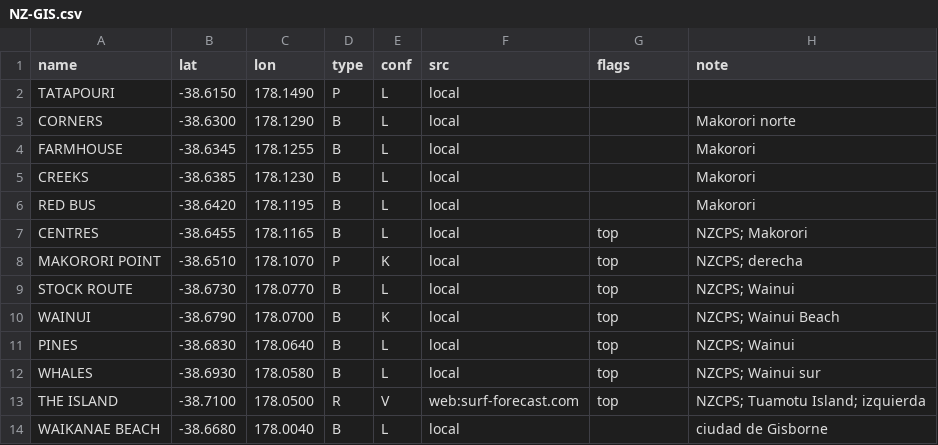
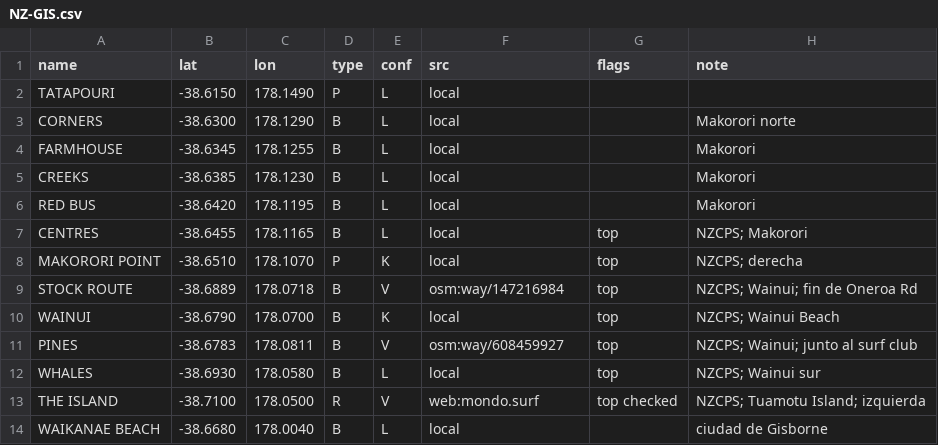
Before and after one commit to scgm11/surf-dawn-data, a CSV file: seeds/spots/NZ-GIS.csv, drawn as a sheet.

```diff
--- a/seeds/spots/NZ-GIS.csv
+++ b/seeds/spots/NZ-GIS.csv
@@ -8,7 +8,7 @@ CENTRES,-38.6455,178.1165,B,L,local,top,NZCPS; Makorori
 MAKORORI POINT,-38.6510,178.1070,P,K,local,top,NZCPS; derecha
-STOCK ROUTE,-38.6730,178.0770,B,L,local,top,NZCPS; Wainui
+STOCK ROUTE,-38.6889,178.0718,B,V,osm:way/147216984,top,NZCPS; Wainui; fin de Oneroa Rd
 WAINUI,-38.6790,178.0700,B,K,local,top,NZCPS; Wainui Beach
-PINES,-38.6830,178.0640,B,L,local,top,NZCPS; Wainui
+PINES,-38.6783,178.0811,B,V,osm:way/608459927,top,NZCPS; Wainui; junto al surf club
 WHALES,-38.6930,178.0580,B,L,local,top,NZCPS; Wainui sur
-THE ISLAND,-38.7100,178.0500,R,V,web:surf-forecast.com,top,NZCPS; Tuamotu Island; izquierda
+THE ISLAND,-38.7100,178.0500,R,V,web:mondo.surf,top checked,NZCPS; Tuamotu Island; izquierda
 WAIKANAE BEACH,-38.6680,178.0040,B,L,local,,ciudad de Gisborne
```
Also changed, not shown: seeds/spots/AU-WA-MR.csv, seeds/spots/ES-CN-W.csv, 25 other files.
